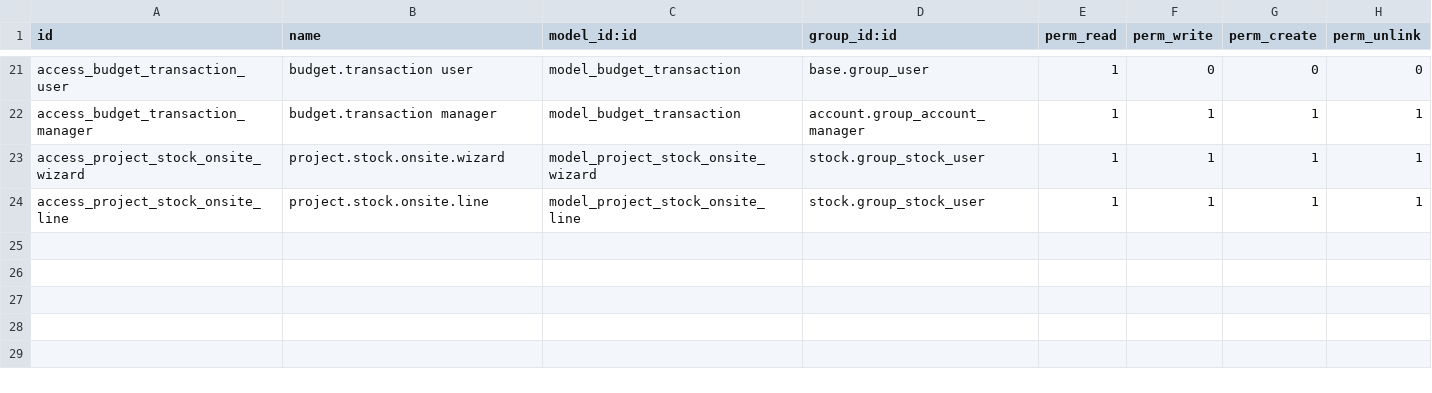
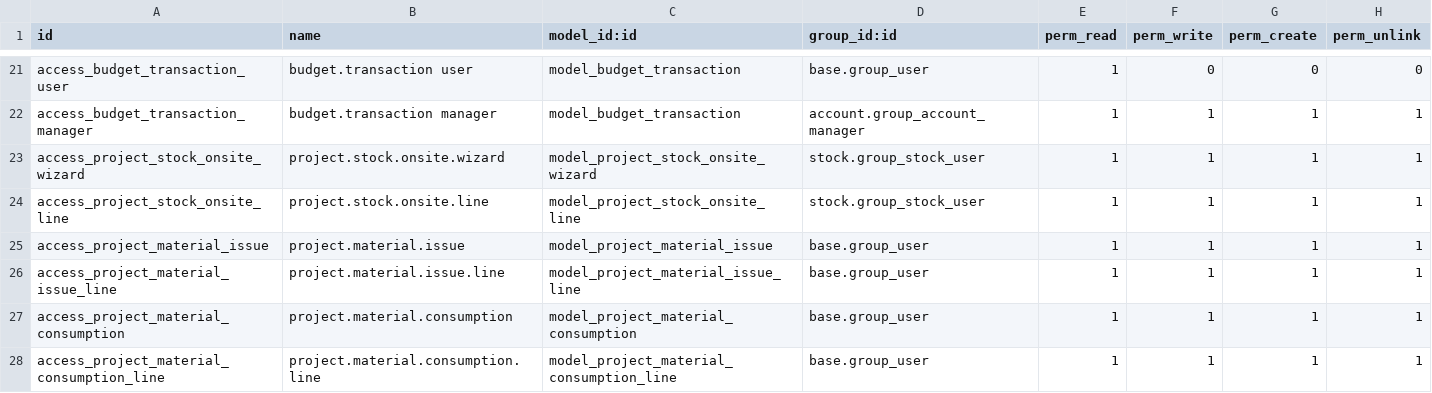
Before and after one commit to hafizarrafi/staging-project-kti, a CSV file: rab_management/security/ir.model.access.csv, drawn as a sheet; only a part is shown, gaps mark what is left out.

```diff
--- a/rab_management/security/ir.model.access.csv
+++ b/rab_management/security/ir.model.access.csv
@@ -24 +24,5 @@ access_project_stock_onsite_wizard,project.stock.onsite.wizard,model_project_sto
 access_project_stock_onsite_line,project.stock.onsite.line,model_project_stock_onsite_line,stock.group_stock_user,1,1,1,1
+access_project_material_issue,project.material.issue,model_project_material_issue,base.group_user,1,1,1,1
+access_project_material_issue_line,project.material.issue.line,model_project_material_issue_line,base.group_user,1,1,1,1
+access_project_material_consumption,project.material.consumption,model_project_material_consumption,base.group_user,1,1,1,1
+access_project_material_consumption_line,project.material.consumption.line,model_project_material_consumption_line,base.group_user,1,1,1,1
```
Also changed, not shown: 12 other files.
